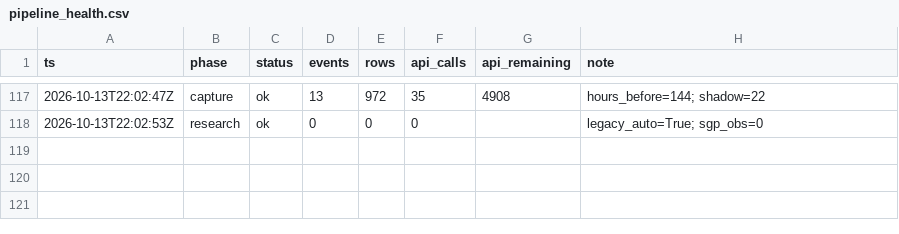
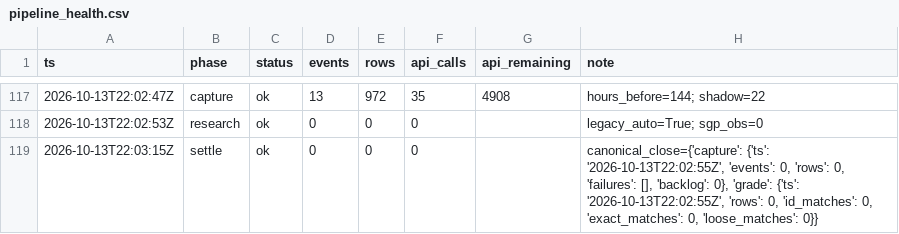
Before and after one commit to zilverest/prop-lab, a CSV file: data/pipeline_health.csv, drawn as a sheet; only a part is shown, gaps mark what is left out.

Commit message:
settle 2026-10-13T22:03Z

```diff
--- a/data/pipeline_health.csv
+++ b/data/pipeline_health.csv
@@ -118 +118,2 @@ ts,phase,status,events,rows,api_calls,api_remaining,note
 2026-10-13T22:02:53Z,research,ok,0,0,0,,legacy_auto=True; sgp_obs=0
+2026-10-13T22:03:15Z,settle,ok,0,0,0,,"canonical_close={'capture': {'ts': '2026-10-13T22:02:55Z', 'events': 0, 'rows': 0, 'failures': [], 'backlog': 0}, 'grade': {'ts': '2026-10-13T22:02:55Z', 'rows': 0, 'id_matches': 0, 'exact_matches': 0, 'loose_matches': 0}}"
```
Also changed, not shown: 2 other files.
